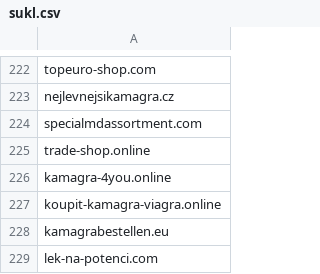
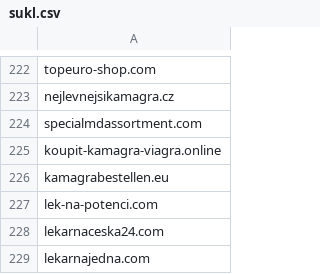
Before and after one commit to anapol/cz-gov-blocks, a CSV file: csv/sukl.csv, drawn as a sheet; only a part is shown, gaps mark what is left out; the shorter side is filled out with more unchanged rows.

```diff
--- a/csv/sukl.csv
+++ b/csv/sukl.csv
@@ -224,4 +224,2 @@ nejlevnejsikamagra.cz
 specialmdassortment.com
-trade-shop.online
-kamagra-4you.online
 koupit-kamagra-viagra.online
```
Also changed, not shown: original/sukl.csv, 2 other files.
